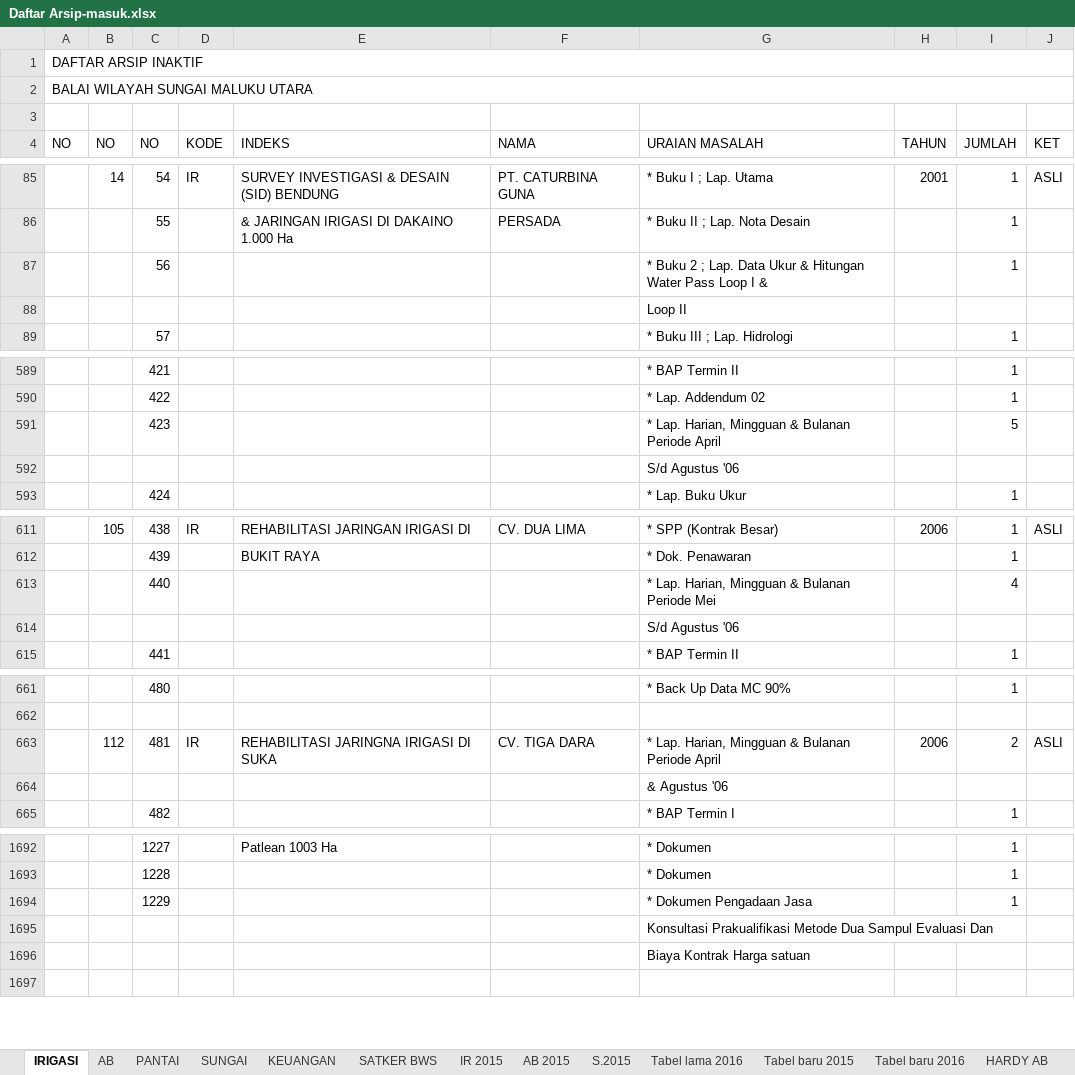
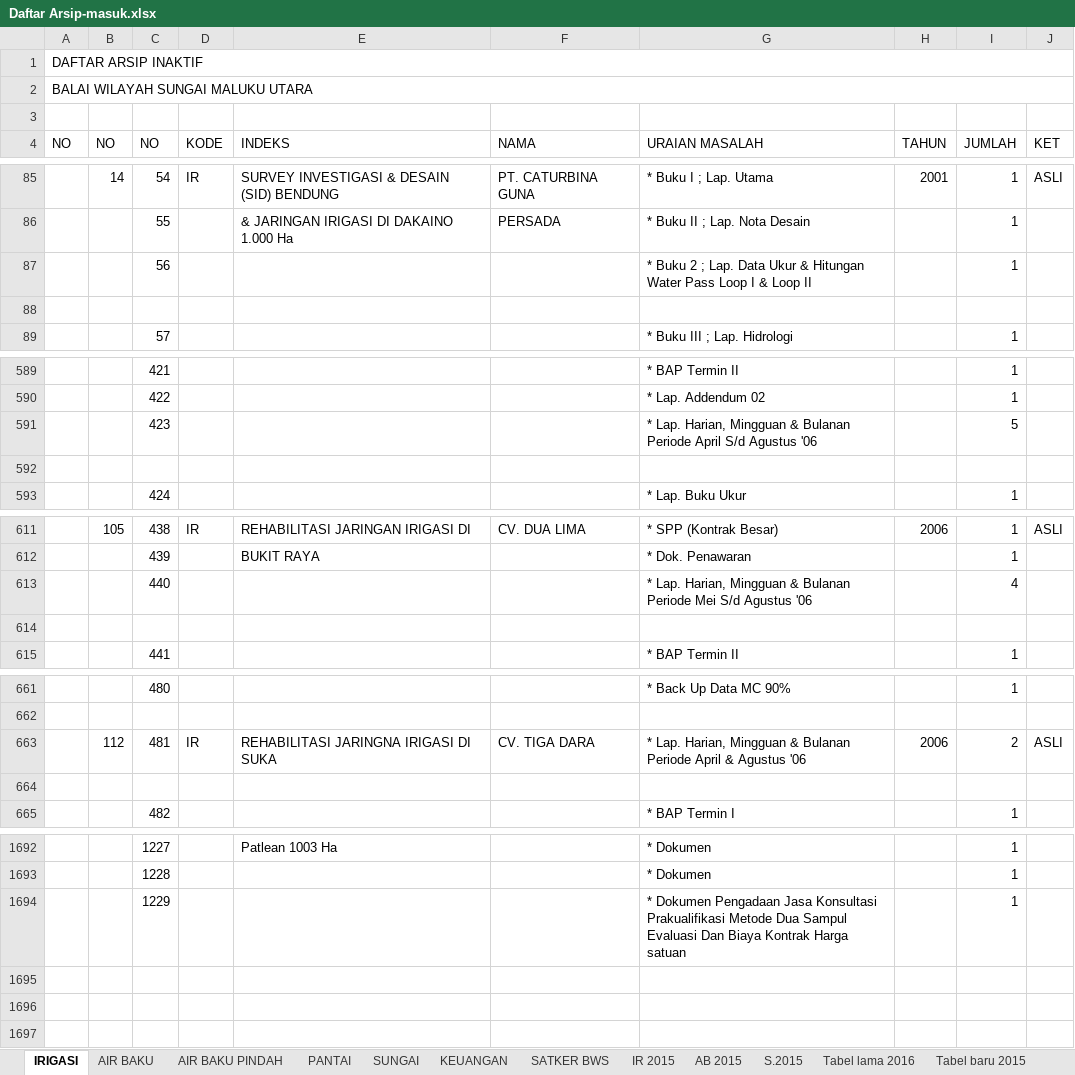
Before and after one commit to githubfarid1/arsip-utility, an Excel workbook: Daftar Arsip-masuk.xlsx, sheet IRIGASI, drawn as a sheet; only a part is shown, gaps mark what is left out; values as stored, in another font and other column widths than the file's, no cell formats; the diff covers the shown part only; the diff names each change by its address in the sheet, - before the commit and + after, or states it on an @@ line.

```diff
--- a/Daftar Arsip-masuk.xlsx (sheet IRIGASI)
+++ b/Daftar Arsip-masuk.xlsx (sheet IRIGASI)
-sheet tab: AB
+sheet tab: AIR BAKU
+sheet tab: AIR BAKU PINDAH
-G87 (URAIAN MASALAH): …I &
+G87 (URAIAN MASALAH): …I & Loop II
-G88 (URAIAN MASALAH): Loop II
+G88 (URAIAN MASALAH): (empty)
-G591 (URAIAN MASALAH): …Periode April
+G591 (URAIAN MASALAH): …Periode April S/d Agustus '06
-G592 (URAIAN MASALAH): S/d Agustus '06
+G592 (URAIAN MASALAH): (empty)
-G613 (URAIAN MASALAH): …Periode Mei
+G613 (URAIAN MASALAH): …Periode Mei S/d Agustus '06
-G614 (URAIAN MASALAH): S/d Agustus '06
+G614 (URAIAN MASALAH): (empty)
-G663 (URAIAN MASALAH): …Periode April
+G663 (URAIAN MASALAH): …Periode April & Agustus '06
-G664 (URAIAN MASALAH): & Agustus '06
+G664 (URAIAN MASALAH): (empty)
-G1694 (URAIAN MASALAH): …Pengadaan Jasa
+G1694 (URAIAN MASALAH): …Pengadaan Jasa Konsultasi Prakualifikasi Metode Dua Sampul Evaluasi Dan Biaya Kontrak Harga satuan
-G1695 (URAIAN MASALAH): Konsultasi Prakualifikasi Metode Dua Sampul Evaluasi Dan
+G1695 (URAIAN MASALAH): (empty)
-G1696 (URAIAN MASALAH): Biaya Kontrak Harga satuan
+G1696 (URAIAN MASALAH): (empty)
```
Also changed, not shown: 28 edited cells elsewhere in this sheet, sheet PANTAI, sheet AIR BAKU, sheet SUNGAI, cell formats, 3 other files.
